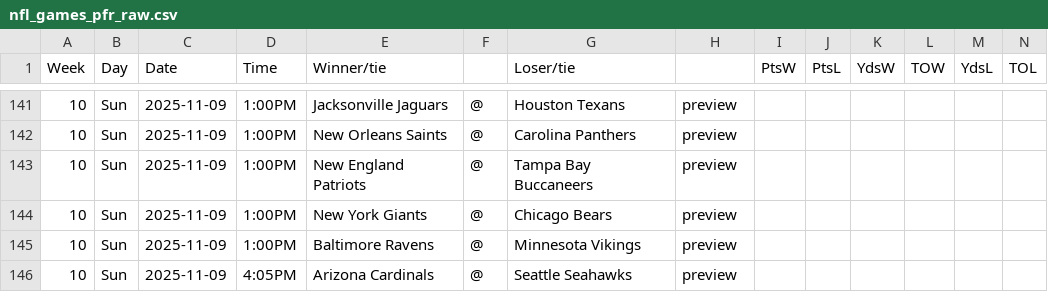
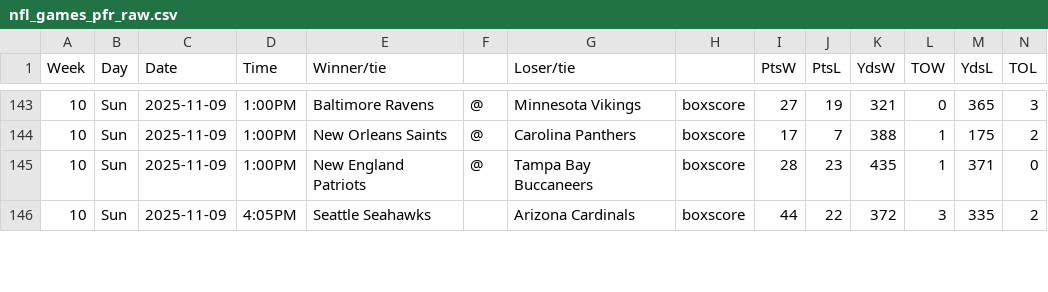
Before and after one commit to mseewaters/beatingtheodds, a CSV file: data/nfl_games_pfr_raw.csv, drawn as a sheet; only a part is shown, gaps mark what is left out; the diff covers the shown part only.

```diff
--- a/data/nfl_games_pfr_raw.csv
+++ b/data/nfl_games_pfr_raw.csv
@@ -141,6 +143,4 @@ Week,Day,Date,Time,Winner/tie,,Loser/tie,,PtsW,PtsL,YdsW,TOW,YdsL,TOL
-10,Sun,2025-11-09,1:00PM,Jacksonville Jaguars,@,Houston Texans,preview,,,,,,
-10,Sun,2025-11-09,1:00PM,New Orleans Saints,@,Carolina Panthers,preview,,,,,,
-10,Sun,2025-11-09,1:00PM,New England Patriots,@,Tampa Bay Buccaneers,preview,,,,,,
-10,Sun,2025-11-09,1:00PM,New York Giants,@,Chicago Bears,preview,,,,,,
-10,Sun,2025-11-09,1:00PM,Baltimore Ravens,@,Minnesota Vikings,preview,,,,,,
-10,Sun,2025-11-09,4:05PM,Arizona Cardinals,@,Seattle Seahawks,preview,,,,,,
+10,Sun,2025-11-09,1:00PM,Baltimore Ravens,@,Minnesota Vikings,boxscore,27,19,321,0,365,3
+10,Sun,2025-11-09,1:00PM,New Orleans Saints,@,Carolina Panthers,boxscore,17,7,388,1,175,2
+10,Sun,2025-11-09,1:00PM,New England Patriots,@,Tampa Bay Buccaneers,boxscore,28,23,435,1,371,0
+10,Sun,2025-11-09,4:05PM,Seattle Seahawks,,Arizona Cardinals,boxscore,44,22,372,3,335,2
```
Also changed, not shown: 2 added rows and 67 edited cells elsewhere in this file, data/nfl_games_pfr.csv, data/nfl_rankings_combined.csv, 5 other files.
